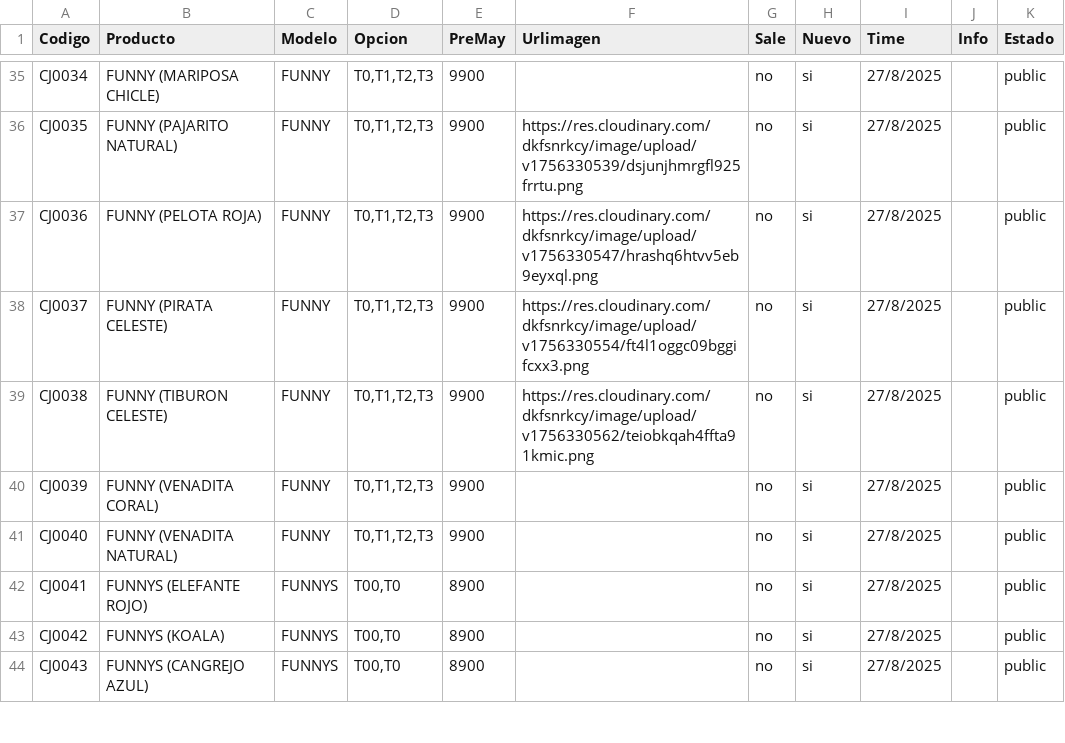
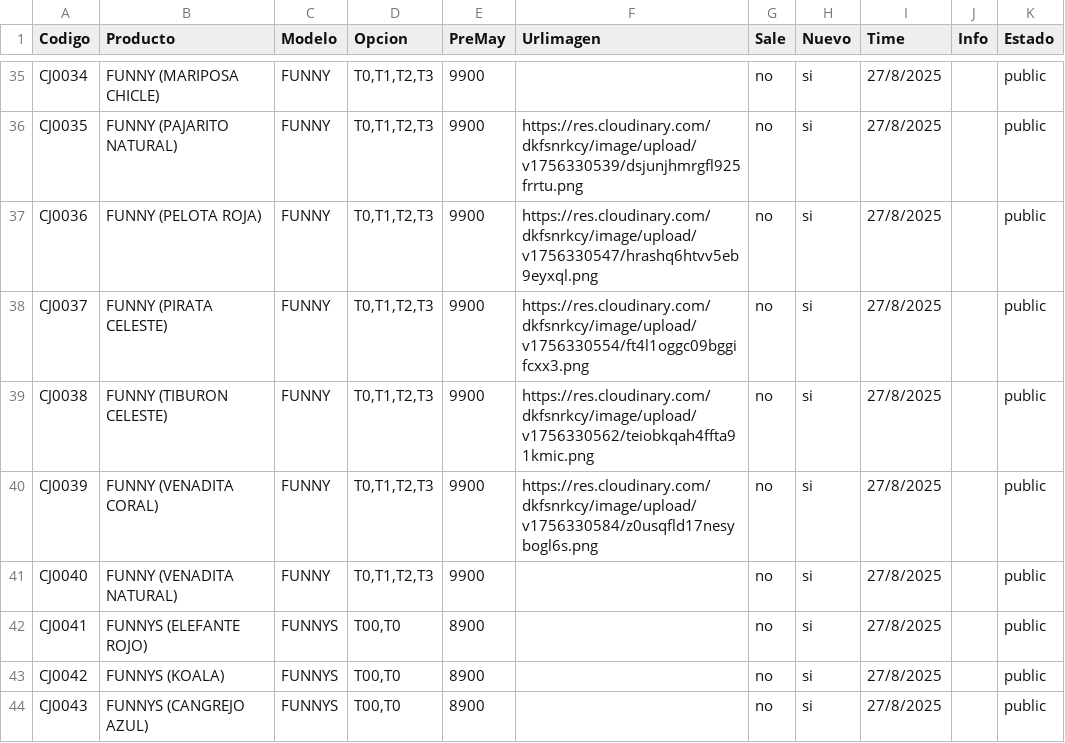
Before and after one commit to Balcaz/verificador-csv, a CSV file: cajitas.csv, drawn as a sheet; only a part is shown, gaps mark what is left out.

Commit message:
Actualizo cajitas.csv desde UI

```diff
--- a/cajitas.csv
+++ b/cajitas.csv
@@ -39,3 +39,3 @@ CJ0037;FUNNY (PIRATA CELESTE);FUNNY;T0,T1,T2,T3;9900;https://res.cloudinary.com/
 CJ0038;FUNNY (TIBURON CELESTE);FUNNY;T0,T1,T2,T3;9900;https://res.cloudinary.com/dkfsnrkcy/image/upload/v1756330562/teiobkqah4ffta91kmic.png;no;si;27/8/2025;;public;
-CJ0039;FUNNY (VENADITA CORAL);FUNNY;T0,T1,T2,T3;9900;;no;si;27/8/2025;;public;
+CJ0039;FUNNY (VENADITA CORAL);FUNNY;T0,T1,T2,T3;9900;https://res.cloudinary.com/dkfsnrkcy/image/upload/v1756330584/z0usqfld17nesybogl6s.png;no;si;27/8/2025;;public;
 CJ0040;FUNNY (VENADITA NATURAL);FUNNY;T0,T1,T2,T3;9900;;no;si;27/8/2025;;public;
```
